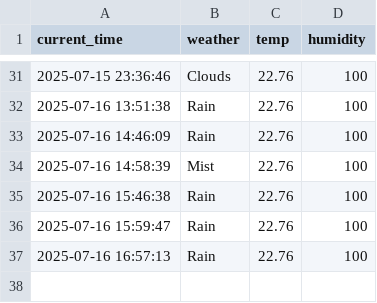
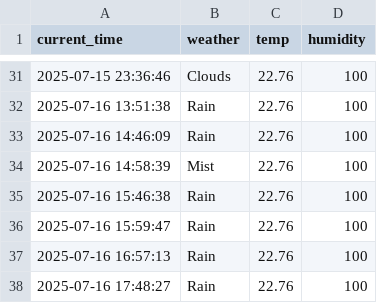
Before and after one commit to hyun1006/seoul_weather_5m, a CSV file: seoul_weather.csv, drawn as a sheet; only a part is shown, gaps mark what is left out; the diff names each change by its address in the sheet, - before the commit and + after, or states it on an @@ line.

```diff
--- a/seoul_weather.csv
+++ b/seoul_weather.csv
+row 38: 2025-07-16 17:48:27 | Rain | 22.76 | 100
```
